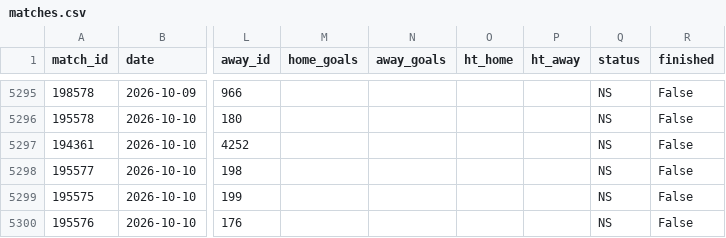
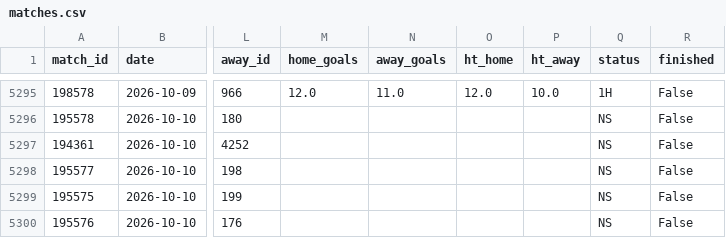
Before and after one commit to jaysantmyer-spec/vegcatbat, a CSV file: data/matches.csv, drawn as a sheet; only a part is shown, gaps mark what is left out; the diff covers the shown part only; the diff names each change by its address in the sheet, - before the commit and + after, or states it on an @@ line.

```diff
--- a/data/matches.csv
+++ b/data/matches.csv
-M5295 (home_goals): (empty)
+M5295 (home_goals): 12.0
-N5295 (away_goals): (empty)
+N5295 (away_goals): 11.0
-O5295 (ht_home): (empty)
+O5295 (ht_home): 12.0
-P5295 (ht_away): (empty)
+P5295 (ht_away): 10.0
-Q5295 (status): NS
+Q5295 (status): 1H
```
Also changed, not shown: 85 edited cells elsewhere in this file, data/ledger.csv, data/predictions.csv, 4 other files.
